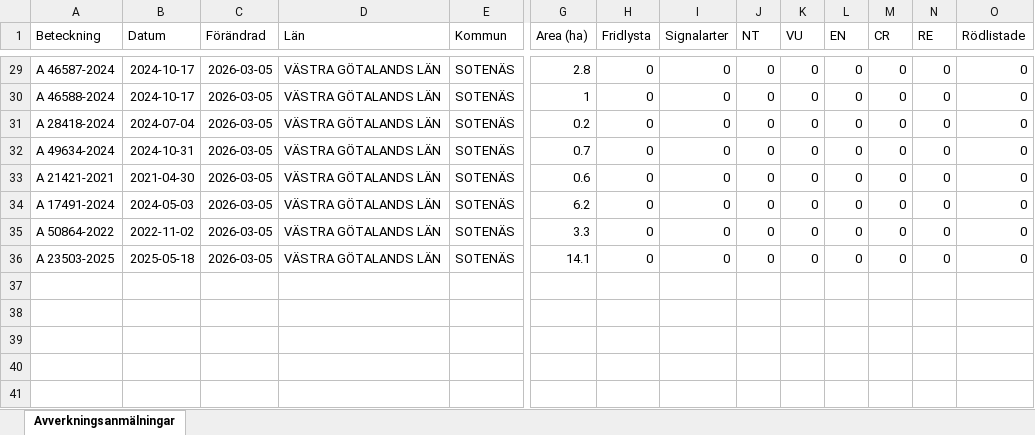
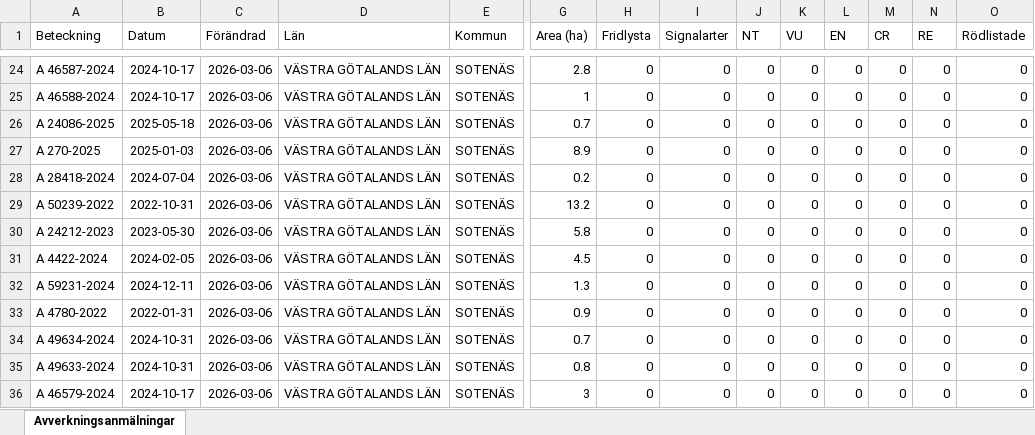
Before and after one commit to klasma/Logging_1427, an Excel workbook: Översikt SOTENÄS.xlsx, sheet Avverkningsanmälningar, drawn as a sheet; only a part is shown, gaps mark what is left out; values as stored, in another font and other column widths than the file's, no borders; addresses are those after the commit; rows hold the shown columns only; the diff covers the shown part only; the diff names each change by its address in the sheet, - before the commit and + after, or states it on an @@ line.

```diff
--- a/Översikt SOTENÄS.xlsx (sheet Avverkningsanmälningar)
+++ b/Översikt SOTENÄS.xlsx (sheet Avverkningsanmälningar)
-C24:C25 (Förändrad): 2026-03-05
+C24:C25 (Förändrad): 2026-03-06
+row 26: A 24086-2025 | 2025-05-18 | 2026-03-06 | VÄSTRA GÖTALANDS LÄN | SOTENÄS | 0.7 | 0 | 0 | 0 | 0 | 0 | 0 | 0 | 0
+row 27: A 270-2025 | 2025-01-03 | 2026-03-06 | VÄSTRA GÖTALANDS LÄN | SOTENÄS | 8.9 | 0 | 0 | 0 | 0 | 0 | 0 | 0 | 0
-C28:C31 (Förändrad): 2026-03-05
+C28:C31 (Förändrad): 2026-03-06
-A29 (Beteckning): A 49634-2024
+A29 (Beteckning): A 50239-2022
-B29 (Datum): 2024-10-31
+B29 (Datum): 2022-10-31
-G29 (Area (ha)): 0.7
+G29 (Area (ha)): 13.2
-A30 (Beteckning): A 21421-2021
+A30 (Beteckning): A 24212-2023
-B30 (Datum): 2021-04-30
+B30 (Datum): 2023-05-30
-G30 (Area (ha)): 0.6
+G30 (Area (ha)): 5.8
-A31 (Beteckning): A 17491-2024
+A31 (Beteckning): A 4422-2024
-B31 (Datum): 2024-05-03
+B31 (Datum): 2024-02-05
-G31 (Area (ha)): 6.2
+G31 (Area (ha)): 4.5
+row 32: A 59231-2024 | 2024-12-11 | 2026-03-06 | VÄSTRA GÖTALANDS LÄN | SOTENÄS | 1.3 | 0 | 0 | 0 | 0 | 0 | 0 | 0 | 0
-A33 (Beteckning): A 50864-2022
+A33 (Beteckning): A 4780-2022
-B33 (Datum): 2022-11-02
+B33 (Datum): 2022-01-31
-C33 (Förändrad): 2026-03-05
+C33 (Förändrad): 2026-03-06
-G33 (Area (ha)): 3.3
+G33 (Area (ha)): 0.9
+row 34: A 49634-2024 | 2024-10-31 | 2026-03-06 | VÄSTRA GÖTALANDS LÄN | SOTENÄS | 0.7 | 0 | 0 | 0 | 0 | 0 | 0 | 0 | 0
-A35 (Beteckning): A 23503-2025
+A35 (Beteckning): A 49633-2024
-B35 (Datum): 2025-05-18
+B35 (Datum): 2024-10-31
-C35 (Förändrad): 2026-03-05
+C35 (Förändrad): 2026-03-06
-G35 (Area (ha)): 14.1
+G35 (Area (ha)): 0.8
+row 36: A 46579-2024 | 2024-10-17 | 2026-03-06 | VÄSTRA GÖTALANDS LÄN | SOTENÄS | 3 | 0 | 0 | 0 | 0 | 0 | 0 | 0 | 0
```
Also changed, not shown: 4 added rows, 9 removed rows and 30 edited cells elsewhere in this sheet, artfynd/A 24036-2025 artfynd.xlsx, artfynd/A 24087-2025 artfynd.xlsx, 19 other files.
